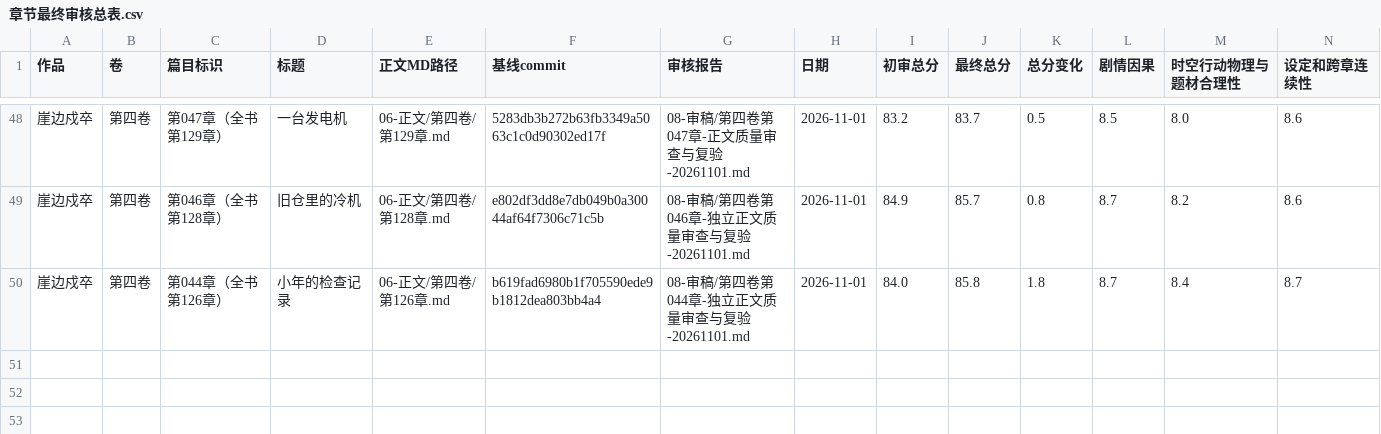
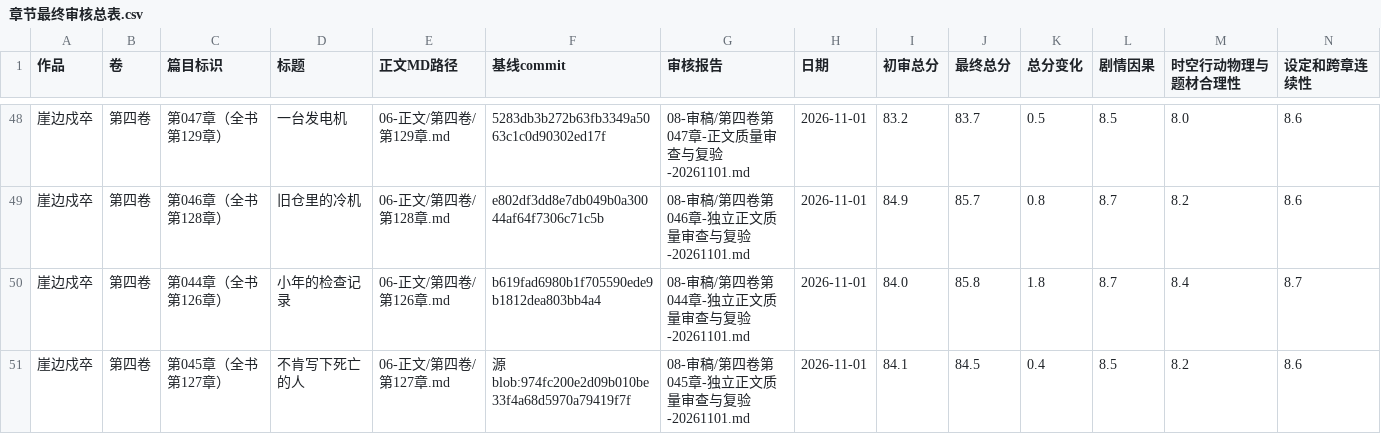
Before and after one commit to yuqiangdede/The-Last-Watch, a CSV file: 08-审稿/章节最终审核总表.csv, drawn as a sheet; only a part is shown, gaps mark what is left out; rows hold the shown columns only; the diff names each change by its address in the sheet, - before the commit and + after, or states it on an @@ line.

```diff
--- a/08-审稿/章节最终审核总表.csv
+++ b/08-审稿/章节最终审核总表.csv
+row 51: 崖边戍卒 | 第四卷 | 第045章（全书第127章） | 不肯写下死亡的人 | 06-正文/第四卷/第127章.md | 源blob:974fc200e2d09b010be33f4a68d5970a79419f7f | 08-审稿/第四卷第045章-独立正文质量审查与复验-20261101.md | 2026-11-01 | 84.1 | 84.5 | 0.4 | 8.5 | 8.2 | 8.6
```
Also changed, not shown: 5 other files.
